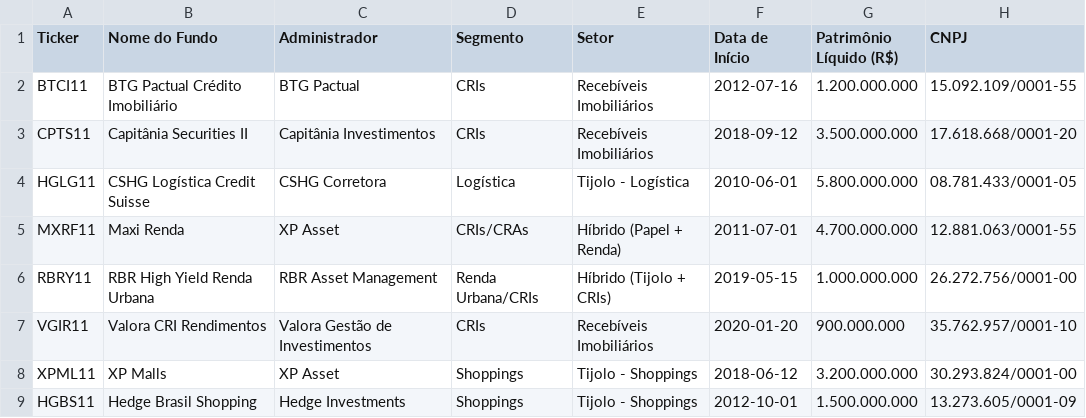
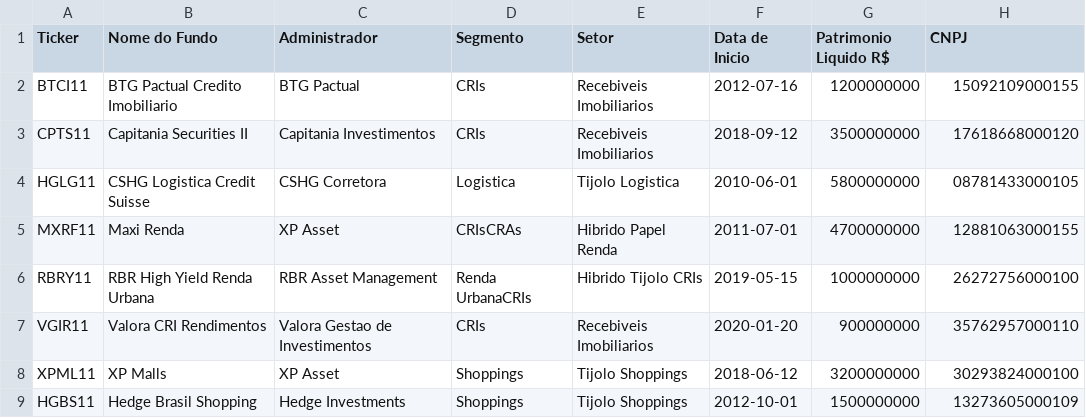
Before and after one commit to Andreicsantana/ProjetoTSQL, a CSV file: datasets/empresas.csv, drawn as a sheet; only a part is shown; the diff covers the shown part only.

```diff
--- a/datasets/empresas.csv
+++ b/datasets/empresas.csv
@@ -1,9 +1,9 @@
-Ticker,Nome do Fundo,Administrador,Segmento,Setor,Data de Início,Patrimônio Líquido (R$),CNPJ
-BTCI11,BTG Pactual Crédito Imobiliário,BTG Pactual,CRIs,Recebíveis Imobiliários,2012-07-16,1.200.000.000,15.092.109/0001-55
-CPTS11,Capitânia Securities II,Capitânia Investimentos,CRIs,Recebíveis Imobiliários,2018-09-12,3.500.000.000,17.618.668/0001-20
-HGLG11,CSHG Logística Credit Suisse,CSHG Corretora,Logística,Tijolo - Logística,2010-06-01,5.800.000.000,08.781.433/0001-05
-MXRF11,Maxi Renda,XP Asset,CRIs/CRAs,Híbrido (Papel + Renda),2011-07-01,4.700.000.000,12.881.063/0001-55
-RBRY11,RBR High Yield Renda Urbana,RBR Asset Management,Renda Urbana/CRIs,Híbrido (Tijolo + CRIs),2019-05-15,1.000.000.000,26.272.756/0001-00
-VGIR11,Valora CRI Rendimentos,Valora Gestão de Investimentos,CRIs,Recebíveis Imobiliários,2020-01-20,900.000.000,35.762.957/0001-10
-XPML11,XP Malls,XP Asset,Shoppings,Tijolo - Shoppings,2018-06-12,3.200.000.000,30.293.824/0001-00
-HGBS11,Hedge Brasil Shopping,Hedge Investments,Shoppings,Tijolo - Shoppings,2012-10-01,1.500.000.000,13.273.605/0001-09
+Ticker,Nome do Fundo,Administrador,Segmento,Setor,Data de Inicio,Patrimonio Liquido R$,CNPJ
+BTCI11,BTG Pactual Credito Imobiliario,BTG Pactual,CRIs,Recebiveis Imobiliarios,2012-07-16,1200000000,15092109000155
+CPTS11,Capitania Securities II,Capitania Investimentos,CRIs,Recebiveis Imobiliarios,2018-09-12,3500000000,17618668000120
+HGLG11,CSHG Logistica Credit Suisse,CSHG Corretora,Logistica,Tijolo Logistica,2010-06-01,5800000000,08781433000105
+MXRF11,Maxi Renda,XP Asset,CRIsCRAs,Hibrido Papel Renda,2011-07-01,4700000000,12881063000155
+RBRY11,RBR High Yield Renda Urbana,RBR Asset Management,Renda UrbanaCRIs,Hibrido Tijolo CRIs,2019-05-15,1000000000,26272756000100
+VGIR11,Valora CRI Rendimentos,Valora Gestao de Investimentos,CRIs,Recebiveis Imobiliarios,2020-01-20,900000000,35762957000110
+XPML11,XP Malls,XP Asset,Shoppings,Tijolo Shoppings,2018-06-12,3200000000,30293824000100
+HGBS11,Hedge Brasil Shopping,Hedge Investments,Shoppings,Tijolo Shoppings,2012-10-01,1500000000,13273605000109
```
Also changed, not shown: 100 edited cells elsewhere in this file, 10 other files.
